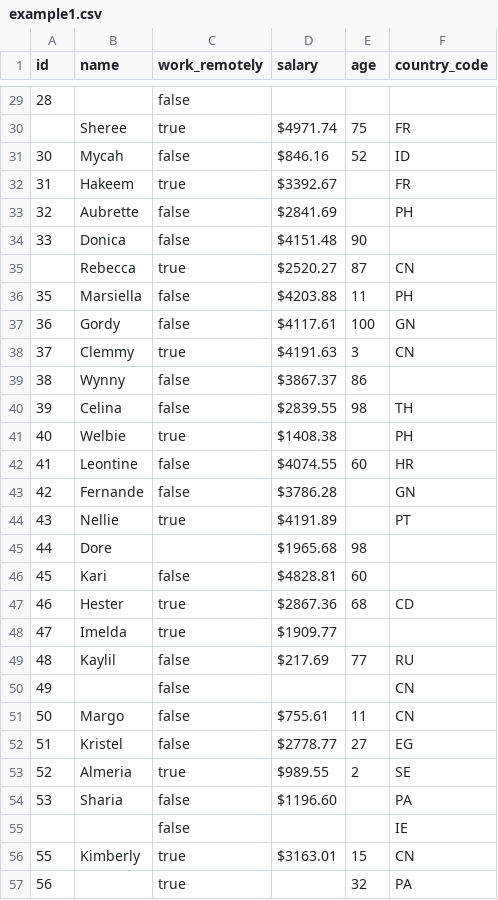
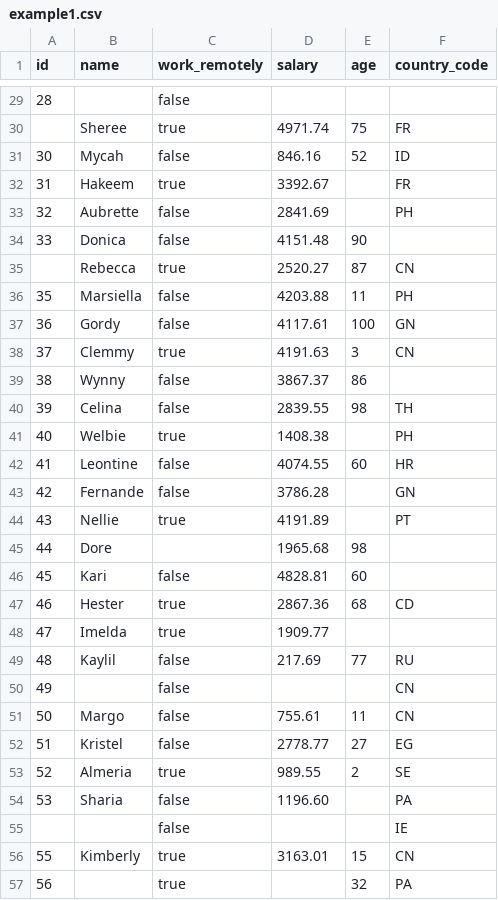
Before and after one commit to osmandi/higor, a CSV file: examples/data/example1.csv, drawn as a sheet; only a part is shown, gaps mark what is left out; the diff covers the shown part only.

Commit message:
Change CSV to get float64 instead a string on Salary column

```diff
--- a/examples/data/example1.csv
+++ b/examples/data/example1.csv
@@ -29,29 +29,29 @@ id,name,work_remotely,salary,age,country_code
 28,,false,,,
-,Sheree,true,$4971.74,75,FR
-30,Mycah,false,$846.16,52,ID
-31,Hakeem,true,$3392.67,,FR
-32,Aubrette,false,$2841.69,,PH
-33,Donica,false,$4151.48,90,
-,Rebecca,true,$2520.27,87,CN
-35,Marsiella,false,$4203.88,11,PH
-36,Gordy,false,$4117.61,100,GN
-37,Clemmy,true,$4191.63,3,CN
-38,Wynny,false,$3867.37,86,
-39,Celina,false,$2839.55,98,TH
-40,Welbie,true,$1408.38,,PH
-41,Leontine,false,$4074.55,60,HR
-42,Fernande,false,$3786.28,,GN
-43,Nellie,true,$4191.89,,PT
-44,Dore,,$1965.68,98,
-45,Kari,false,$4828.81,60,
-46,Hester,true,$2867.36,68,CD
-47,Imelda,true,$1909.77,,
-48,Kaylil,false,$217.69,77,RU
+,Sheree,true,4971.74,75,FR
+30,Mycah,false,846.16,52,ID
+31,Hakeem,true,3392.67,,FR
+32,Aubrette,false,2841.69,,PH
+33,Donica,false,4151.48,90,
+,Rebecca,true,2520.27,87,CN
+35,Marsiella,false,4203.88,11,PH
+36,Gordy,false,4117.61,100,GN
+37,Clemmy,true,4191.63,3,CN
+38,Wynny,false,3867.37,86,
+39,Celina,false,2839.55,98,TH
+40,Welbie,true,1408.38,,PH
+41,Leontine,false,4074.55,60,HR
+42,Fernande,false,3786.28,,GN
+43,Nellie,true,4191.89,,PT
+44,Dore,,1965.68,98,
+45,Kari,false,4828.81,60,
+46,Hester,true,2867.36,68,CD
+47,Imelda,true,1909.77,,
+48,Kaylil,false,217.69,77,RU
 49,,false,,,CN
-50,Margo,false,$755.61,11,CN
-51,Kristel,false,$2778.77,27,EG
-52,Almeria,true,$989.55,2,SE
-53,Sharia,false,$1196.60,,PA
+50,Margo,false,755.61,11,CN
+51,Kristel,false,2778.77,27,EG
+52,Almeria,true,989.55,2,SE
+53,Sharia,false,1196.60,,PA
 ,,false,,,IE
-55,Kimberly,true,$3163.01,15,CN
+55,Kimberly,true,3163.01,15,CN
 56,,true,,32,PA
```
Also changed, not shown: 60 edited cells elsewhere in this file, 2 other files.
